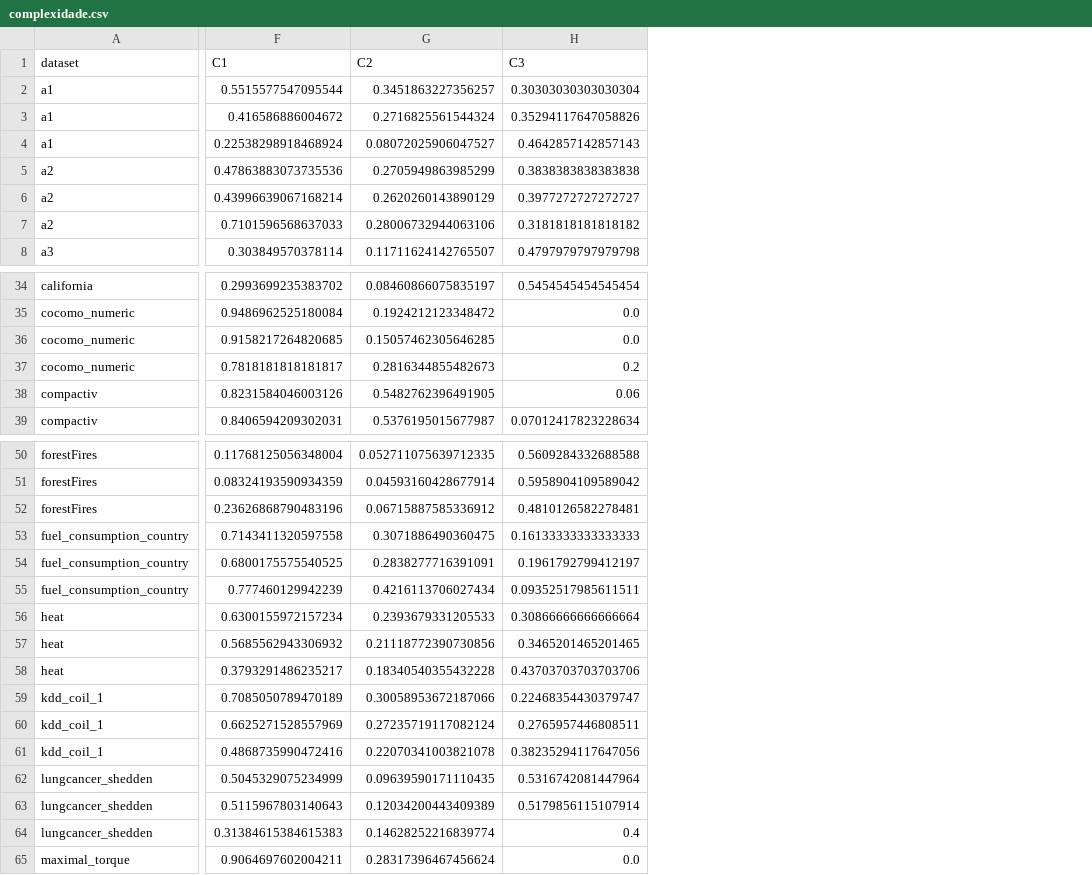
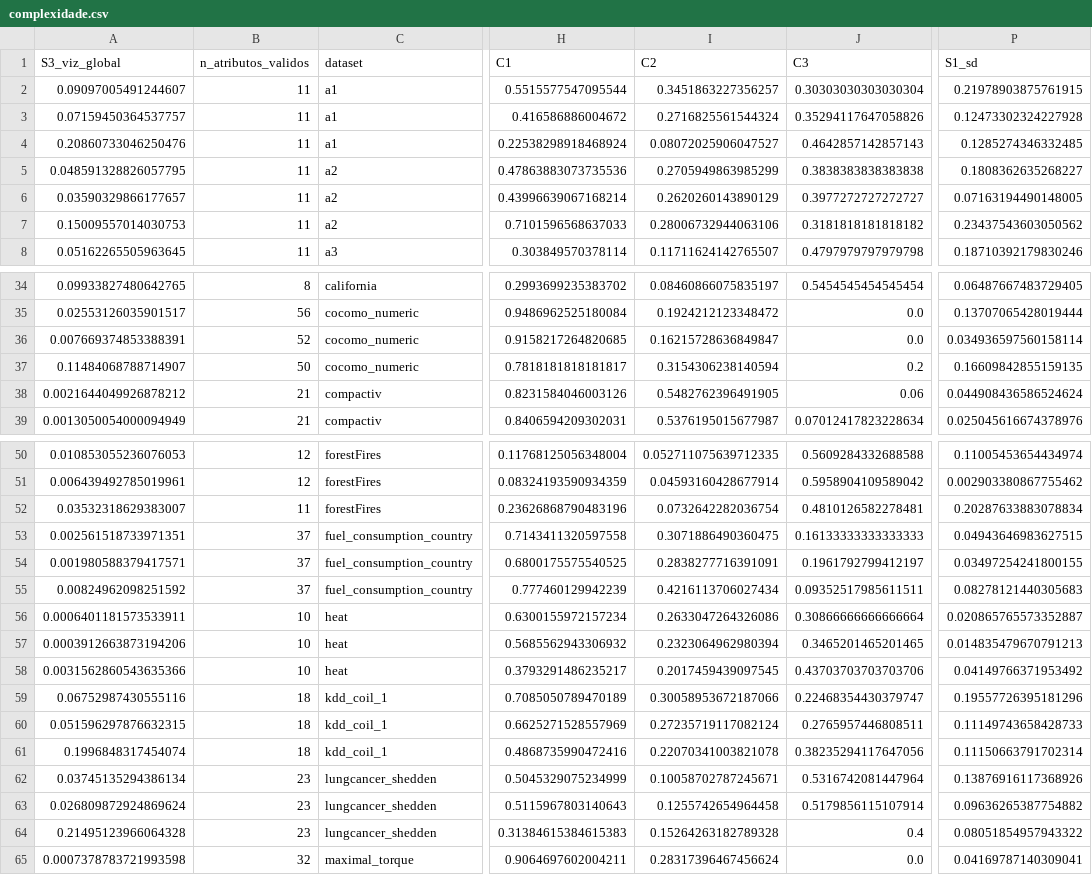
Before and after one commit to carloshendvpm/projeto01-mtl, a CSV file: complexidade.csv, drawn as a sheet; only a part is shown, gaps mark what is left out; addresses are those after the commit; the diff covers the shown part only; the diff names each change by its address in the sheet, - before the commit and + after, or states it on an @@ line.

```diff
--- a/complexidade.csv
+++ b/complexidade.csv
+column A (S3_viz_global), rows 2-8: 0.09097005491244607 | 0.07159450364537757 | 0.20860733046250476 | 0.048591328826057795 | 0.03590329866177657 | 0.15009557014030753 | 0.05162265505963645; rows 34-39: 0.09933827480642765 | 0.02553126035901517 | 0.007669374853388391 | 0.11484068788714907 | 0.0021644049926878212 | 0.0013050054000094949; rows 50-65: 0.010853055236076053 | 0.006439492785019961 | 0.03532318629383007 | 0.002561518733971351 | 0.001980588379417571 | 0.00824962098251592 | 0.0006401181573533911 | 0.0003912663873194206 | 0.0031562860543635366 | 0.06752987430555116 | 0.051596297876632315 | 0.1996848317454074 | 0.03745135294386134 | 0.026809872924869624 | 0.21495123966064328 | 0.0007378783721993598
+column B (n_atributos_validos), rows 2-8: all 11; rows 34-39: 8 | 56 | 52 | 50 | 21 | 21; rows 50-65: 12 | 12 | 11 | 37 | 37 | 37 | 10 | 10 | 10 | 18 | 18 | 18 | 23 | 23 | 23 | 32
+column P (S1_sd), rows 2-8: 0.21978903875761915 | 0.12473302324227928 | 0.1285274346332485 | 0.1808362635268227 | 0.07163194490148005 | 0.23437543603050562 | 0.18710392179830246; rows 34-39: 0.06487667483729405 | 0.13707065428019444 | 0.034936597560158114 | 0.16609842855159135 | 0.044908436586524624 | 0.025045616674378976; rows 50-65: 0.11005453654434974 | 0.002903380867755462 | 0.20287633883078834 | 0.04943646983627515 | 0.03497254241800155 | 0.08278121440305683 | 0.020865765573352887 | 0.014835479670791213 | 0.04149766371953492 | 0.19557726395181296 | 0.11149743658428733 | 0.11150663791702314 | 0.13876916117368926 | 0.09636265387754882 | 0.08051854957943322 | 0.04169787140309041
-I36 (C2): 0.15057462305646285
+I36 (C2): 0.16215728636849847
-I37 (C2): 0.2816344855482673
+I37 (C2): 0.3154306238140594
-I52 (C2): 0.06715887585336912
+I52 (C2): 0.0732642282036754
-I56 (C2): 0.2393679331205533
+I56 (C2): 0.2633047264326086
-I57 (C2): 0.21118772390730856
+I57 (C2): 0.2323064962980394
-I58 (C2): 0.18340540355432228
+I58 (C2): 0.2017459439097545
-I62 (C2): 0.09639590171110435
+I62 (C2): 0.10058702787245671
-I63 (C2): 0.12034200443409389
+I63 (C2): 0.1255742654964458
-I64 (C2): 0.14628252216839774
+I64 (C2): 0.15264263182789328
```
Also changed, not shown: 9 edited cells elsewhere in this file, X_complexidade.csv, complexidade_comparacao.csv, 6 other files.
